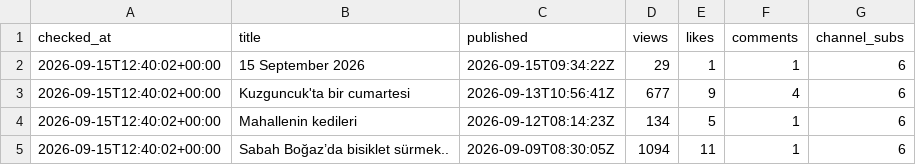
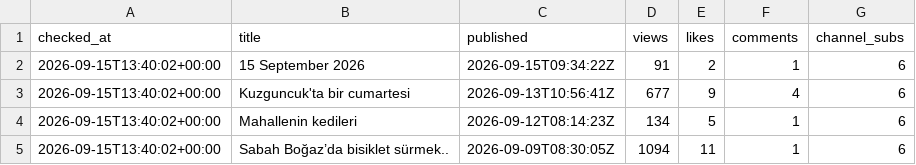
Before and after one commit to volaria/vd-insights-data, a CSV file: data/yt_live_DEFNE.csv, drawn as a sheet.

```diff
--- a/data/yt_live_DEFNE.csv
+++ b/data/yt_live_DEFNE.csv
@@ -1,5 +1,5 @@
 checked_at,title,published,views,likes,comments,channel_subs
-2026-09-15T12:40:02+00:00,15 September 2026,2026-09-15T09:34:22Z,29,1,1,6
-2026-09-15T12:40:02+00:00,Kuzguncuk'ta bir cumartesi,2026-09-13T10:56:41Z,677,9,4,6
-2026-09-15T12:40:02+00:00,Mahallenin kedileri,2026-09-12T08:14:23Z,134,5,1,6
-2026-09-15T12:40:02+00:00,Sabah Boğaz’da bisiklet sürmek..,2026-09-09T08:30:05Z,1094,11,1,6
+2026-09-15T13:40:02+00:00,15 September 2026,2026-09-15T09:34:22Z,91,2,1,6
+2026-09-15T13:40:02+00:00,Kuzguncuk'ta bir cumartesi,2026-09-13T10:56:41Z,677,9,4,6
+2026-09-15T13:40:02+00:00,Mahallenin kedileri,2026-09-12T08:14:23Z,134,5,1,6
+2026-09-15T13:40:02+00:00,Sabah Boğaz’da bisiklet sürmek..,2026-09-09T08:30:05Z,1094,11,1,6
```
Also changed, not shown: data/yt_live_DEFNE_log.csv.
